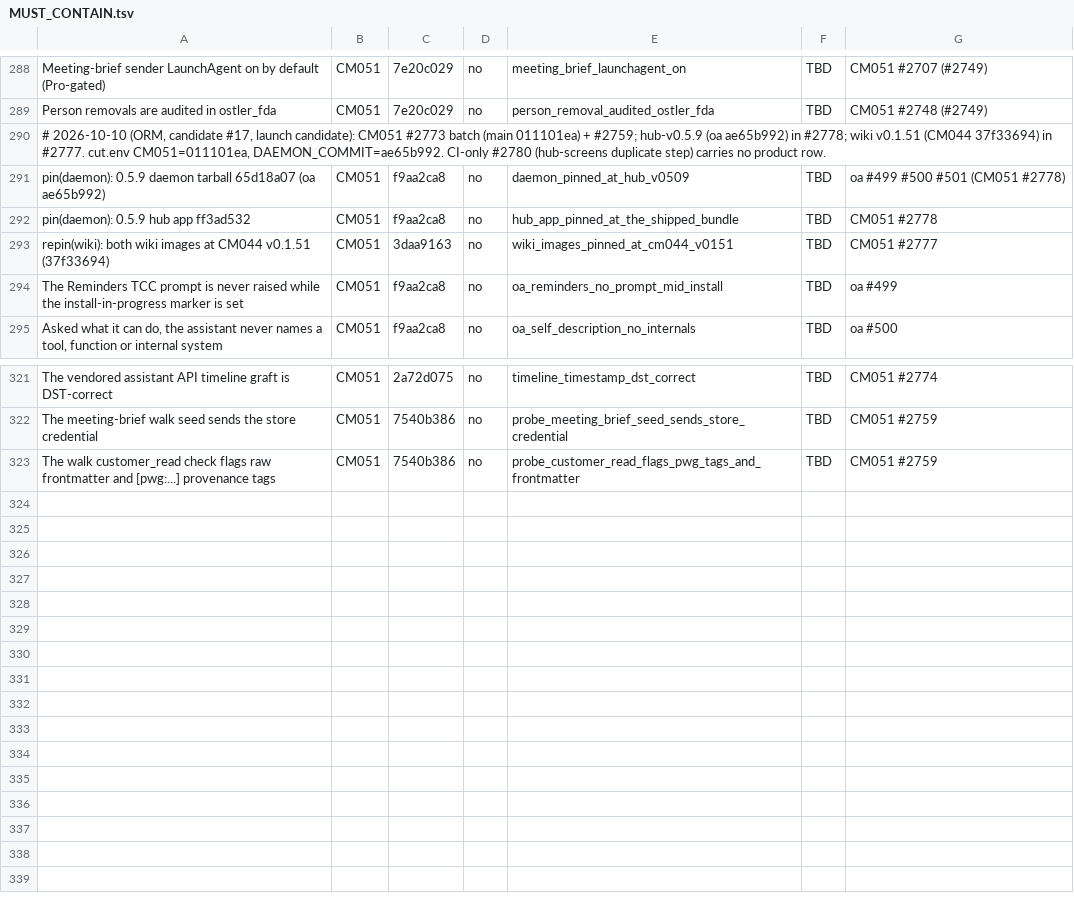
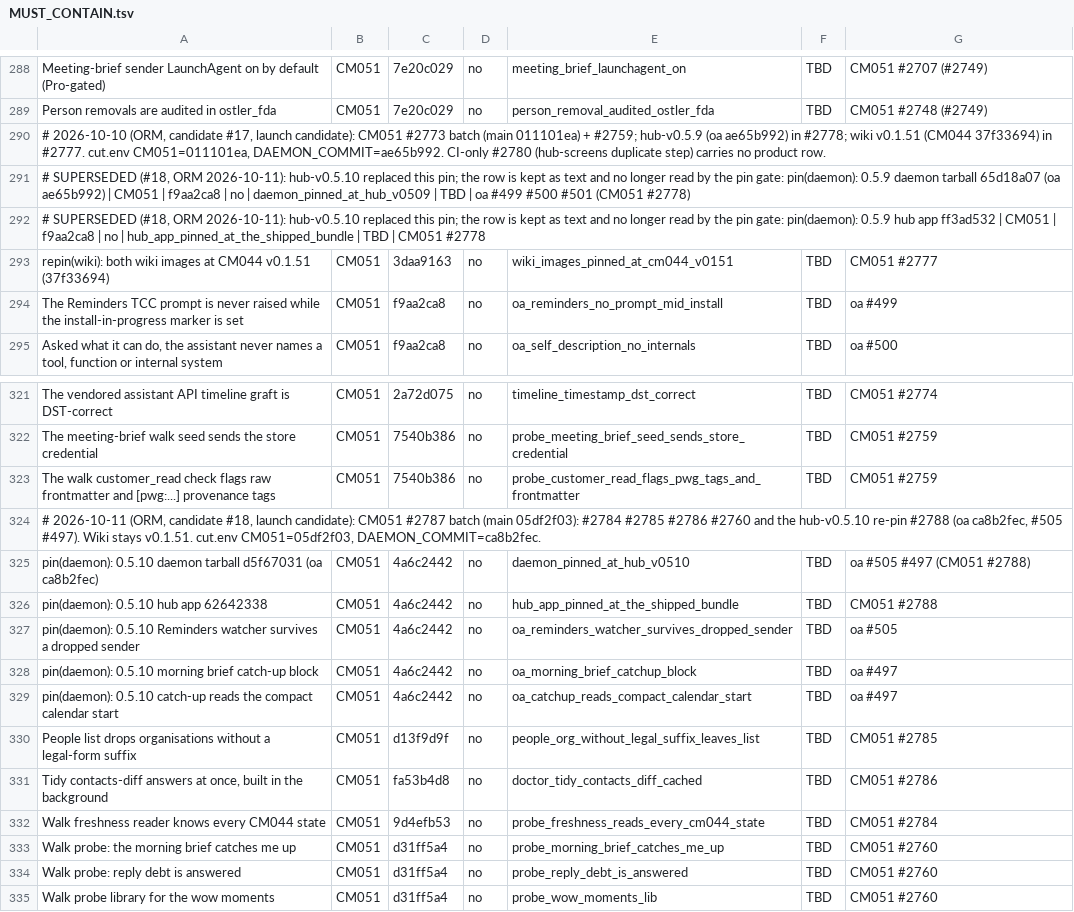
Before and after one commit to andygmassey/CM051-Home-Hub-Installer, a TSV file: cuts/v1.0.107/MUST_CONTAIN.tsv, drawn as a sheet; only a part is shown, gaps mark what is left out.

```diff
--- a/cuts/v1.0.107/MUST_CONTAIN.tsv
+++ b/cuts/v1.0.107/MUST_CONTAIN.tsv
@@ -290,4 +290,4 @@ Person removals are audited in ostler_fda	CM051	7e20c029	no	person_removal_audit
 # 2026-10-10 (ORM, candidate #17, launch candidate): CM051 #2773 batch (main 011101ea) + #2759; hub-v0.5.9 (oa ae65b992) in #2778; wiki v0.1.51 (CM044 37f33694) in #2777. cut.env CM051=011101ea, DAEMON_COMMIT=ae65b992. CI-only #2780 (hub-screens duplicate step) carries no product row.
-pin(daemon): 0.5.9 daemon tarball 65d18a07 (oa ae65b992)	CM051	f9aa2ca8	no	daemon_pinned_at_hub_v0509	TBD	oa #499 #500 #501 (CM051 #2778)
-pin(daemon): 0.5.9 hub app ff3ad532	CM051	f9aa2ca8	no	hub_app_pinned_at_the_shipped_bundle	TBD	CM051 #2778
+# SUPERSEDED (#18, ORM 2026-10-11): hub-v0.5.10 replaced this pin; the row is kept as text and no longer read by the pin gate: pin(daemon): 0.5.9 daemon tarball 65d18a07 (oa ae65b992) | CM051 | f9aa2ca8 | no | daemon_pinned_at_hub_v0509 | TBD | oa #499 #500 #501 (CM051 #2778)
+# SUPERSEDED (#18, ORM 2026-10-11): hub-v0.5.10 replaced this pin; the row is kept as text and no longer read by the pin gate: pin(daemon): 0.5.9 hub app ff3ad532 | CM051 | f9aa2ca8 | no | hub_app_pinned_at_the_shipped_bundle | TBD | CM051 #2778
 repin(wiki): both wiki images at CM044 v0.1.51 (37f33694)	CM051	3daa9163	no	wiki_images_pinned_at_cm044_v0151	TBD	CM051 #2777
@@ -323 +323,13 @@ The meeting-brief walk seed sends the store credential	CM051	7540b386	no	probe_m
 The walk customer_read check flags raw frontmatter and [pwg:...] provenance tags	CM051	7540b386	no	probe_customer_read_flags_pwg_tags_and_frontmatter	TBD	CM051 #2759
+# 2026-10-11 (ORM, candidate #18, launch candidate): CM051 #2787 batch (main 05df2f03): #2784 #2785 #2786 #2760 and the hub-v0.5.10 re-pin #2788 (oa ca8b2fec, #505 #497). Wiki stays v0.1.51. cut.env CM051=05df2f03, DAEMON_COMMIT=ca8b2fec.
+pin(daemon): 0.5.10 daemon tarball d5f67031 (oa ca8b2fec)	CM051	4a6c2442	no	daemon_pinned_at_hub_v0510	TBD	oa #505 #497 (CM051 #2788)
+pin(daemon): 0.5.10 hub app 62642338	CM051	4a6c2442	no	hub_app_pinned_at_the_shipped_bundle	TBD	CM051 #2788
+pin(daemon): 0.5.10 Reminders watcher survives a dropped sender	CM051	4a6c2442	no	oa_reminders_watcher_survives_dropped_sender	TBD	oa #505
+pin(daemon): 0.5.10 morning brief catch-up block	CM051	4a6c2442	no	oa_morning_brief_catchup_block	TBD	oa #497
+pin(daemon): 0.5.10 catch-up reads the compact calendar start	CM051	4a6c2442	no	oa_catchup_reads_compact_calendar_start	TBD	oa #497
+People list drops organisations without a legal-form suffix	CM051	d13f9d9f	no	people_org_without_legal_suffix_leaves_list	TBD	CM051 #2785
+Tidy contacts-diff answers at once, built in the background	CM051	fa53b4d8	no	doctor_tidy_contacts_diff_cached	TBD	CM051 #2786
+Walk freshness reader knows every CM044 state	CM051	9d4efb53	no	probe_freshness_reads_every_cm044_state	TBD	CM051 #2784
+Walk probe: the morning brief catches me up	CM051	d31ff5a4	no	probe_morning_brief_catches_me_up	TBD	CM051 #2760
+Walk probe: reply debt is answered	CM051	d31ff5a4	no	probe_reply_debt_is_answered	TBD	CM051 #2760
+Walk probe library for the wow moments	CM051	d31ff5a4	no	probe_wow_moments_lib	TBD	CM051 #2760
```
Also changed, not shown: 2 other files.
